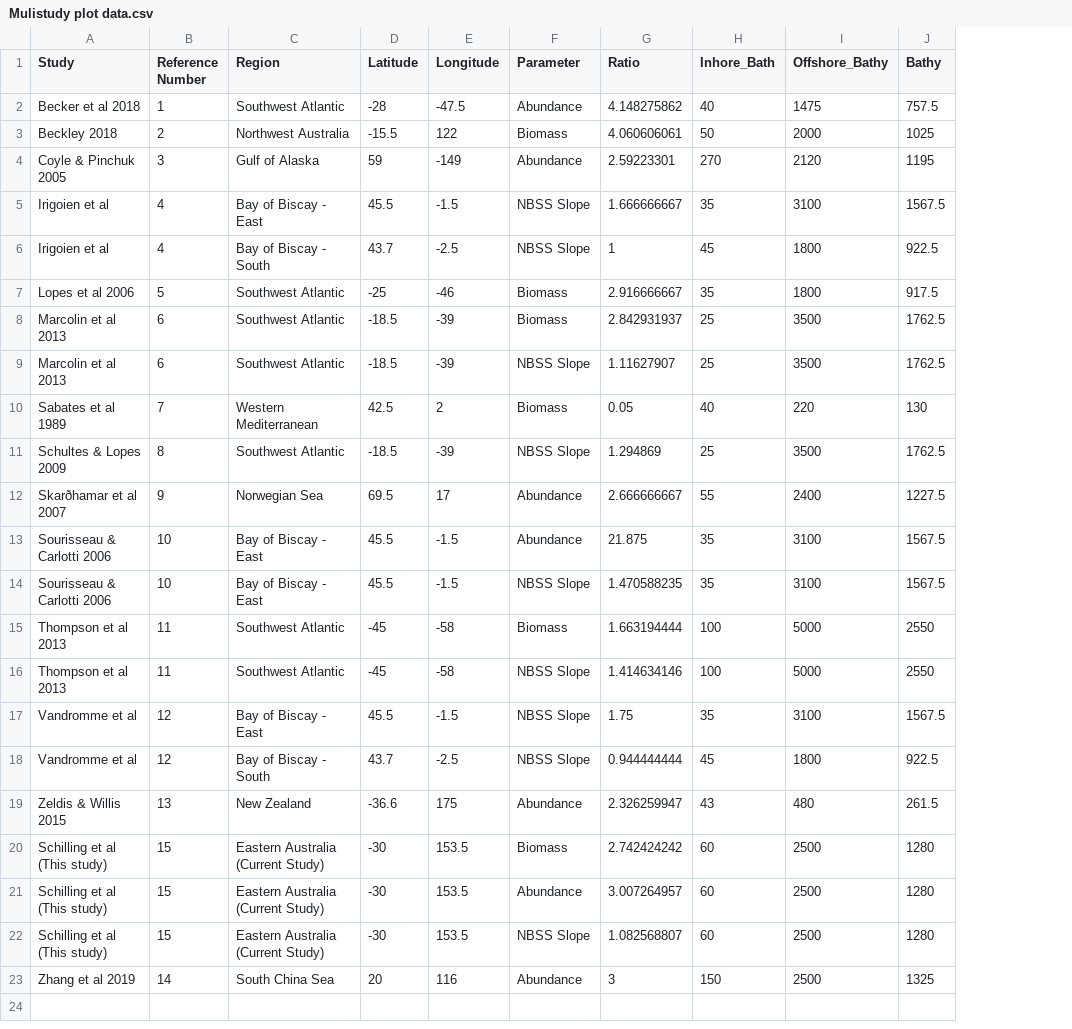
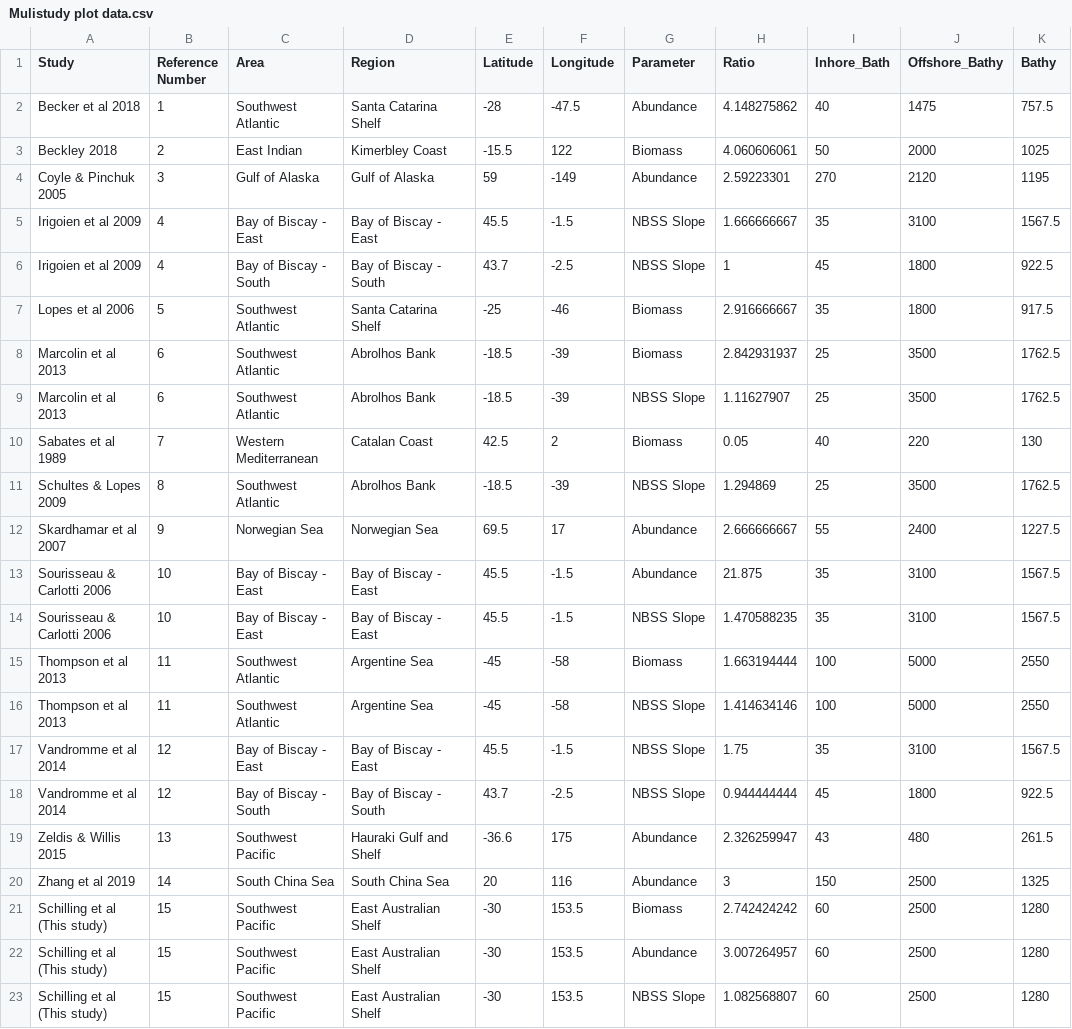
Before and after one commit to HaydenSchilling/Inner-Shelf-Water, a CSV file: Data/Mulistudy plot data.csv, drawn as a sheet; removed rows and columns are numbered as before the commit, all else as after; the diff names each change by its address in the sheet, - before the commit and + after, or states it on an @@ line.

```diff
--- a/Data/Mulistudy plot data.csv
+++ b/Data/Mulistudy plot data.csv
+column C (Area), rows 2-20: Southwest Atlantic | East Indian | Gulf of Alaska | Bay of Biscay - East | Bay of Biscay - South | Southwest Atlantic | Southwest Atlantic | Southwest Atlantic | Western Mediterranean | Southwest Atlantic | Norwegian Sea | Bay of Biscay - East | Bay of Biscay - East | Southwest Atlantic | Southwest Atlantic | Bay of Biscay - East | Bay of Biscay - South | Southwest Pacific | South China Sea
-D2 (Region): Southwest Atlantic
+D2 (Region): Santa Catarina Shelf
-D3 (Region): Northwest Australia
+D3 (Region): Kimerbley Coast
-A5:A6 (Study): Irigoien et al
+A5:A6 (Study): Irigoien et al 2009
-D7 (Region): Southwest Atlantic
+D7 (Region): Santa Catarina Shelf
-D8:D9 (Region): Southwest Atlantic
+D8:D9 (Region): Abrolhos Bank
-D10 (Region): Western Mediterranean
+D10 (Region): Catalan Coast
-D11 (Region): Southwest Atlantic
+D11 (Region): Abrolhos Bank
-A12 (Study): Skarðhamar et al 2007
+A12 (Study): Skardhamar et al 2007
-D15:D16 (Region): Southwest Atlantic
+D15:D16 (Region): Argentine Sea
-A17:A18 (Study): Vandromme et al
+A17:A18 (Study): Vandromme et al 2014
-D19 (Region): New Zealand
+D19 (Region): Hauraki Gulf and Shelf
-row 20: Schilling et al (This study) | 15 | Eastern Australia (Current Study) | -30 | 153.5 | Biomass | 2.742424242 | 60 | 2500 | 1280
-row 21: Schilling et al (This study) | 15 | Eastern Australia (Current Study) | -30 | 153.5 | Abundance | 3.007264957 | 60 | 2500 | 1280
-row 22: Schilling et al (This study) | 15 | Eastern Australia (Current Study) | -30 | 153.5 | NBSS Slope | 1.082568807 | 60 | 2500 | 1280
+row 21: Schilling et al (This study) | 15 | Southwest Pacific | East Australian Shelf | -30 | 153.5 | Biomass | 2.742424242 | 60 | 2500 | 1280
+row 22: Schilling et al (This study) | 15 | Southwest Pacific | East Australian Shelf | -30 | 153.5 | Abundance | 3.007264957 | 60 | 2500 | 1280
+row 23: Schilling et al (This study) | 15 | Southwest Pacific | East Australian Shelf | -30 | 153.5 | NBSS Slope | 1.082568807 | 60 | 2500 | 1280
```
Also changed, not shown: 10 other files.
